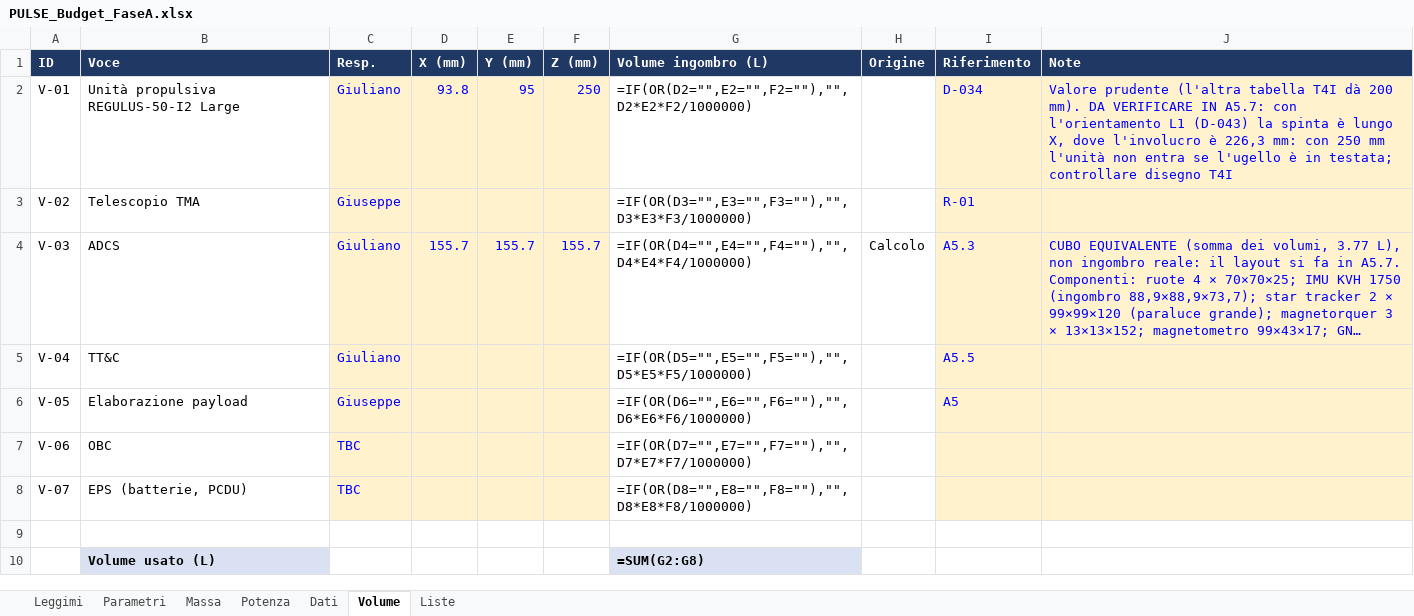
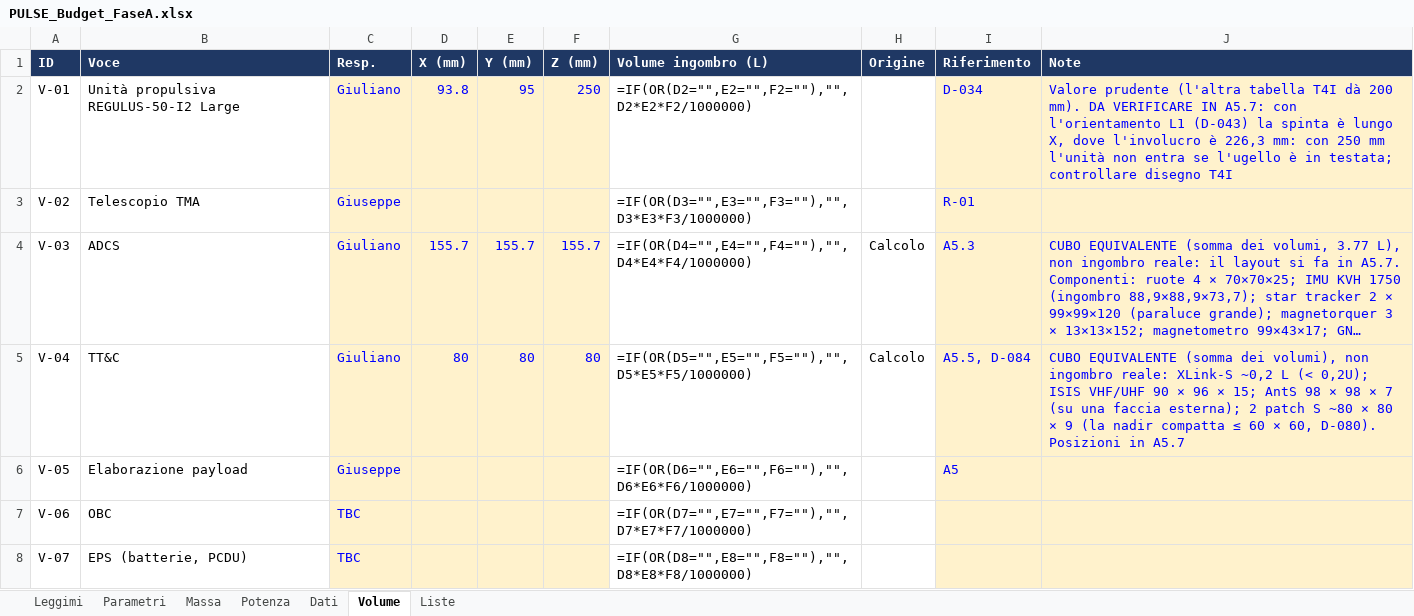
Before and after one commit to GiulianoPennacchioJ/PULSE-16u-cubesat, an Excel workbook: PULSE_Budget_FaseA.xlsx, sheet Volume, drawn as a sheet; only a part is shown; the shorter side is filled out with more unchanged rows; long unchanged cells end in …; values as stored, in another font and other column widths than the file's, no borders; formulas without a stored value are shown as written; the diff names each change by its address in the sheet, - before the commit and + after, or states it on an @@ line.

```diff
--- a/PULSE_Budget_FaseA.xlsx (sheet Volume)
+++ b/PULSE_Budget_FaseA.xlsx (sheet Volume)
-D5 (X (mm)): (empty)
+D5 (X (mm)): 80
-E5 (Y (mm)): (empty)
+E5 (Y (mm)): 80
-F5 (Z (mm)): (empty)
+F5 (Z (mm)): 80
-H5 (Origine): (empty)
+H5 (Origine): Calcolo
-I5 (Riferimento): A5.5
+I5 (Riferimento): A5.5, D-084
-J5 (Note): (empty)
+J5 (Note): CUBO EQUIVALENTE (somma dei volumi), non ingombro reale: XLink-S ~0,2 L (< 0,2U); ISIS VHF/UHF 90 × 96 × 15; AntS 98 × 98 × 7 (su una faccia esterna); 2 patch S ~80 × 80 × 9 (la nadir compatta ≤ 60 × 60, D-080). Posizioni in A5.7
```
Also changed, not shown: sheet Potenza, sheet Massa, sheet Dati.
